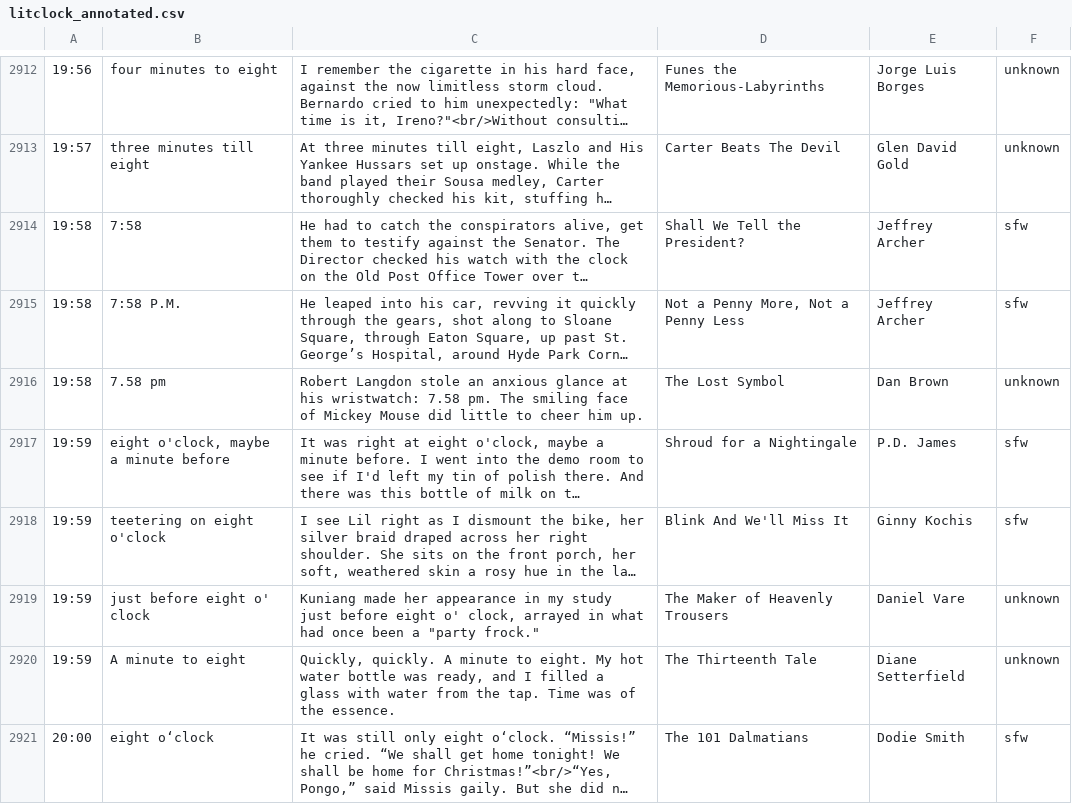
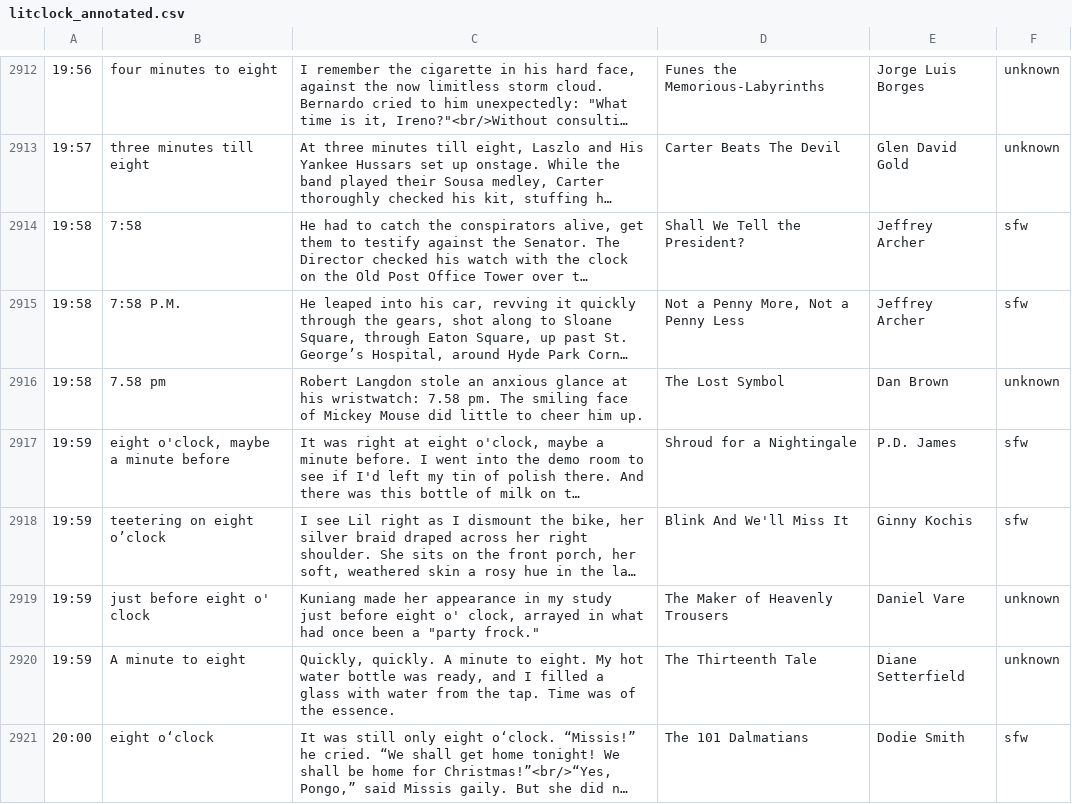
Before and after one commit to JohannesNE/literature-clock, a CSV file: litclock_annotated.csv, drawn as a sheet; only a part is shown, gaps mark what is left out; long unchanged cells end in …; the diff names each change by its address in the sheet, - before the commit and + after, or states it on an @@ line.

Commit message:
Update litclock_annotated.csv
The substring with clock time was not a substring of the original sentence, actually. The patch fix that.

```diff
--- a/litclock_annotated.csv
+++ b/litclock_annotated.csv
-B2918: teetering on eight o'clock
+B2918: teetering on eight o’clock
```
